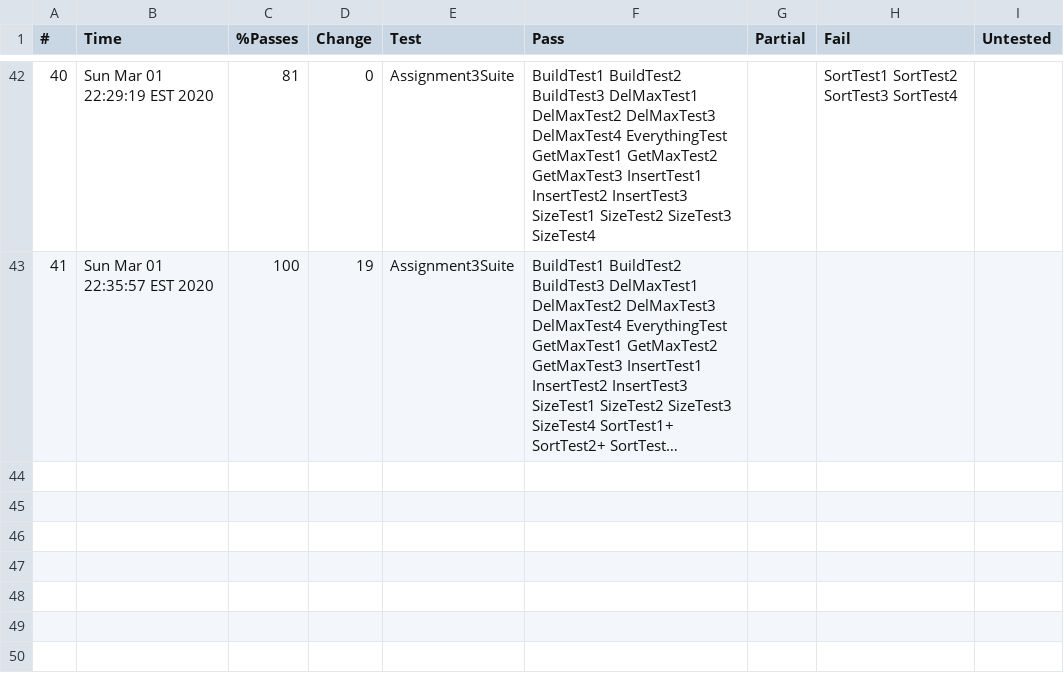
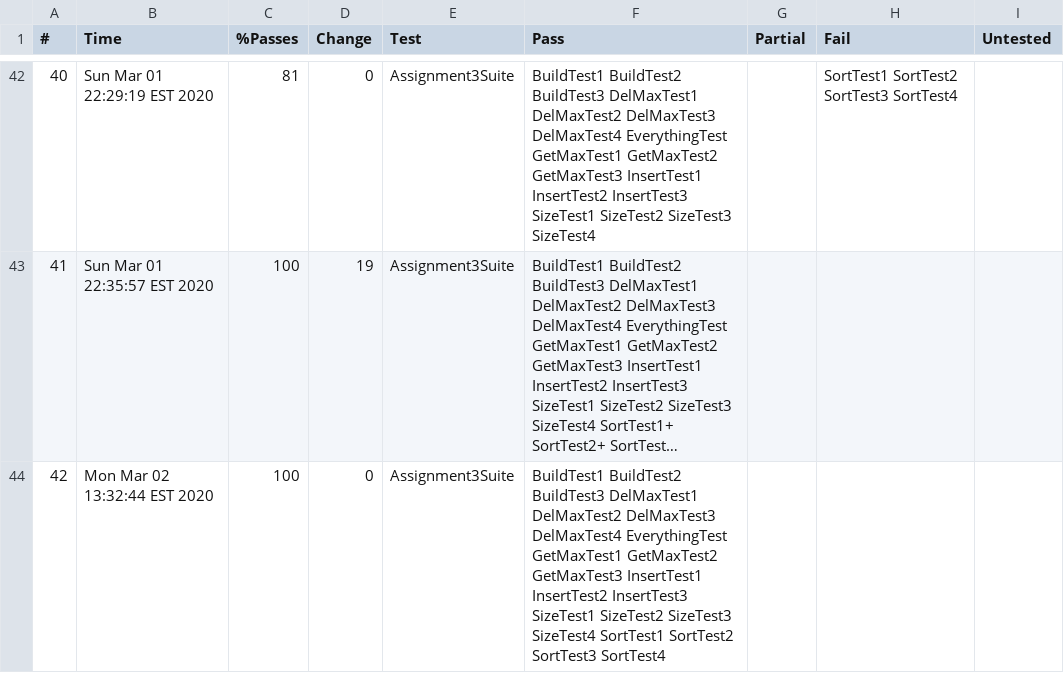
Before and after one commit to NelsonL19/COMP410SP20, a CSV file: Assignment3/Logs/LocalChecks/comp410s20_assignment3_testcases_Assignment3Suite.csv, drawn as a sheet; only a part is shown, gaps mark what is left out; long unchanged cells end in …; the diff names each change by its address in the sheet, - before the commit and + after, or states it on an @@ line.

```diff
--- a/Assignment3/Logs/LocalChecks/comp410s20_assignment3_testcases_Assignment3Suite.csv
+++ b/Assignment3/Logs/LocalChecks/comp410s20_assignment3_testcases_Assignment3Suite.csv
+row 44: 42 | Mon Mar 02 13:32:44 EST 2020 | 100 | 0 | Assignment3Suite | BuildTest1 BuildTest2 BuildTest3 DelMaxTest1 DelMaxTest2 DelMaxTest3 DelMaxTest4 EverythingTest GetMaxTest1 GetMaxTest2 GetMaxTest3 InsertTest1 InsertTest2 InsertTest3 SizeTest1 SizeTest2 SizeTest3 SizeTest4 SortTest1 SortTest2 SortTest3 SortTest4
```
Also changed, not shown: 2 other files.
